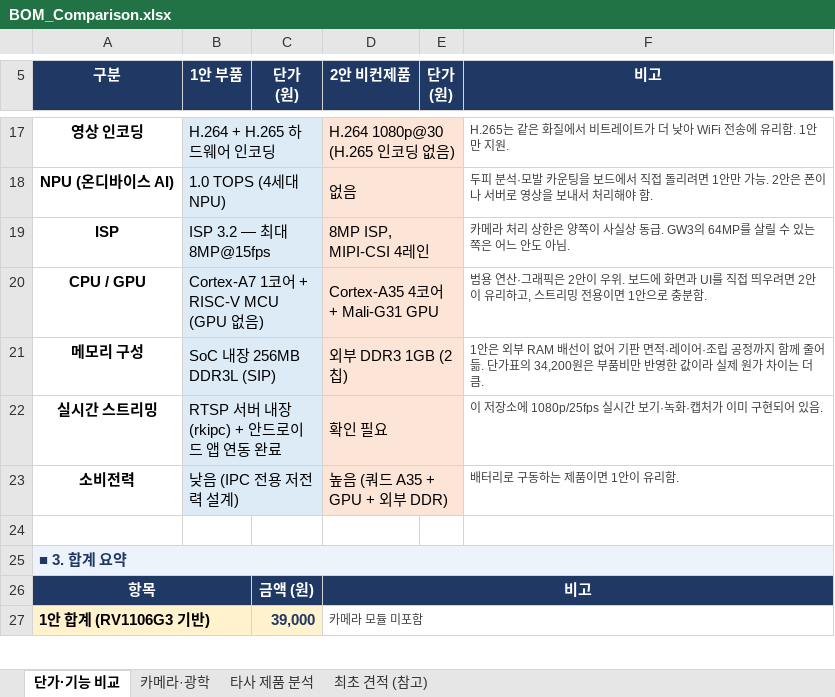
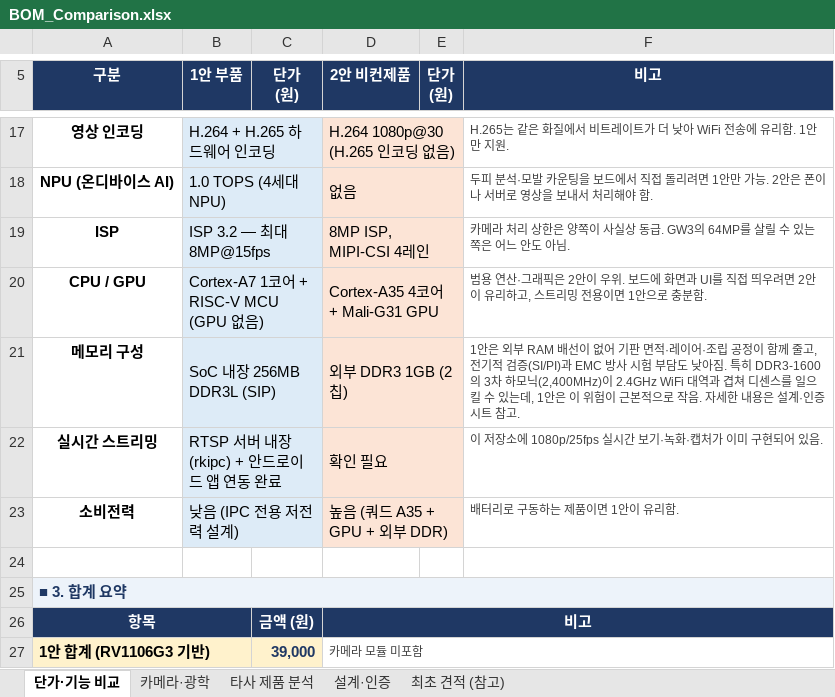
Before and after one commit to urisuni3325-ai/rv1106, an Excel workbook: docs/BOM_Comparison.xlsx, sheet 단가·기능 비교, drawn as a sheet; only a part is shown, gaps mark what is left out; values as stored, in another font and other column widths than the file's, no borders; the diff names each change by its address in the sheet, - before the commit and + after, or states it on an @@ line.

```diff
--- a/docs/BOM_Comparison.xlsx (sheet 단가·기능 비교)
+++ b/docs/BOM_Comparison.xlsx (sheet 단가·기능 비교)
+sheet tab: 설계·인증
-F21 (비고): …립 공정까지 함께 줄어듦. 단가표의 34,200원은 부품비만 반영한 값이라 실제 원가 차이는 더 큼.
+F21 (비고): …립 공정이 함께 줄고, 전기적 검증(SI/PI)과 EMC 방사 시험 부담도 낮아짐. 특히 DDR3-1600의 3차 하모닉(2,400MHz)이 2.4GHz WiFi 대역과 겹쳐 디센스를 일으킬 수 있는데, 1안은 이 위험이 근본적으로 작음. 자세한 내용은 설계·인증 시트 참고.
```
